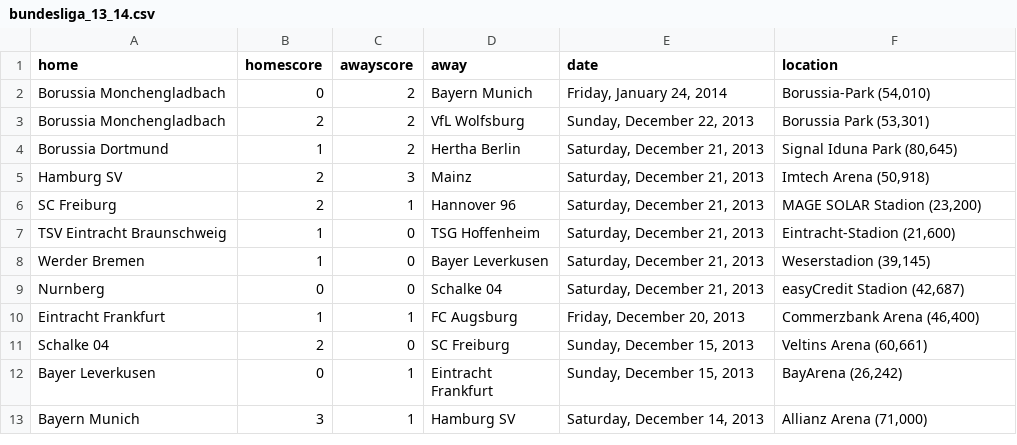
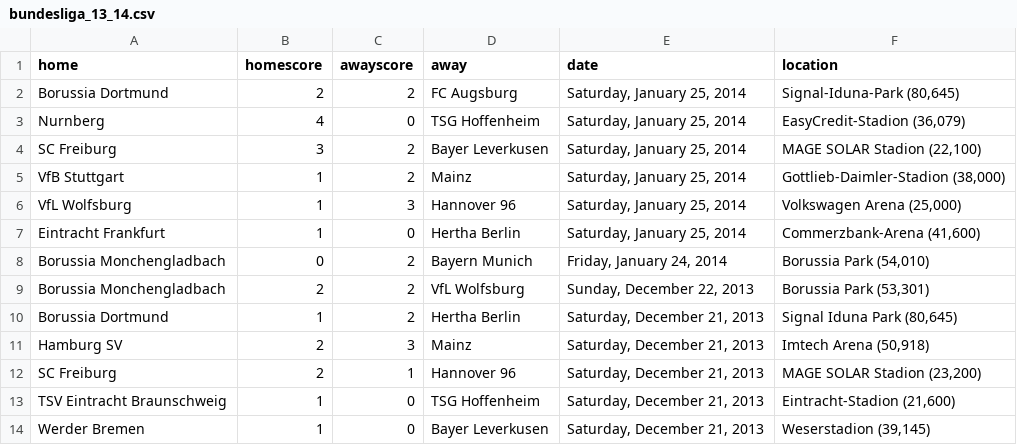
Before and after one commit to llimllib/soccerdata, a CSV file: data/bundesliga_13_14.csv, drawn as a sheet; only a part is shown; the shorter side is filled out with more unchanged rows.

Commit message:
periodic data update Sun Jan 26 00:02:35 UTC 2014

```diff
--- a/data/bundesliga_13_14.csv
+++ b/data/bundesliga_13_14.csv
@@ -1,3 +1,9 @@
 home,homescore,awayscore,away,date,location
-Borussia Monchengladbach,0,2,Bayern Munich,"Friday, January 24, 2014","Borussia-Park (54,010)"
+Borussia Dortmund,2,2,FC Augsburg,"Saturday, January 25, 2014","Signal-Iduna-Park (80,645)"
+Nurnberg,4,0,TSG Hoffenheim,"Saturday, January 25, 2014","EasyCredit-Stadion (36,079)"
+SC Freiburg,3,2,Bayer Leverkusen,"Saturday, January 25, 2014","MAGE SOLAR Stadion (22,100)"
+VfB Stuttgart,1,2,Mainz,"Saturday, January 25, 2014","Gottlieb-Daimler-Stadion (38,000)"
+VfL Wolfsburg,1,3,Hannover 96,"Saturday, January 25, 2014","Volkswagen Arena (25,000)"
+Eintracht Frankfurt,1,0,Hertha Berlin,"Saturday, January 25, 2014","Commerzbank-Arena (41,600)"
+Borussia Monchengladbach,0,2,Bayern Munich,"Friday, January 24, 2014","Borussia Park (54,010)"
 Borussia Monchengladbach,2,2,VfL Wolfsburg,"Sunday, December 22, 2013","Borussia Park (53,301)"
```
Also changed, not shown: data/eredivisie_13_14.csv, data/laliga_13_14.csv, 3 other files.
